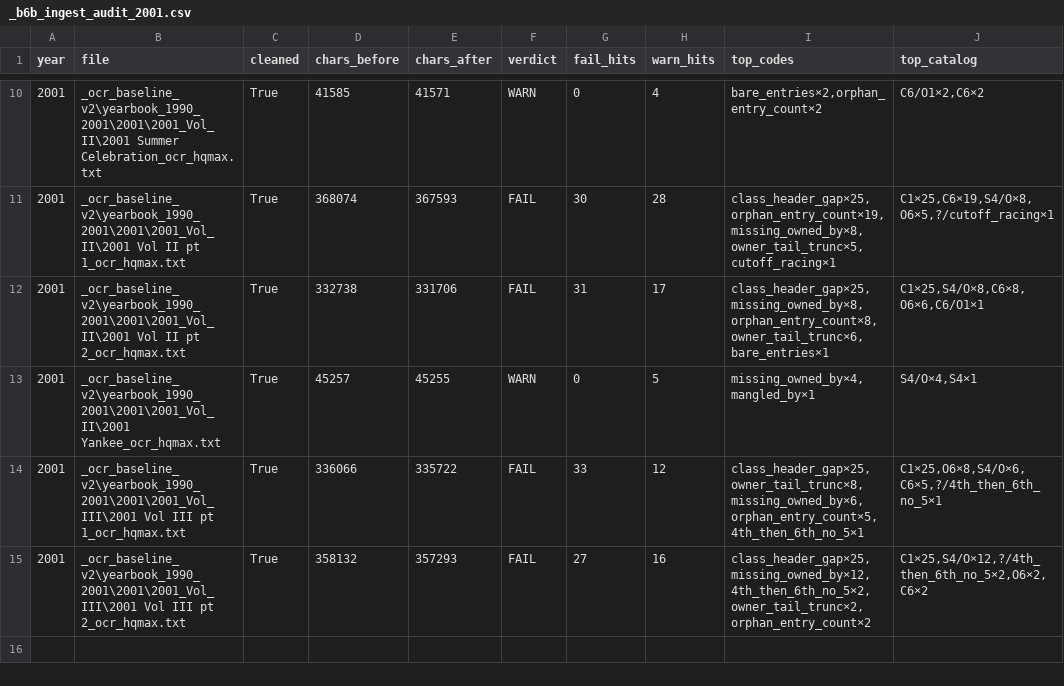
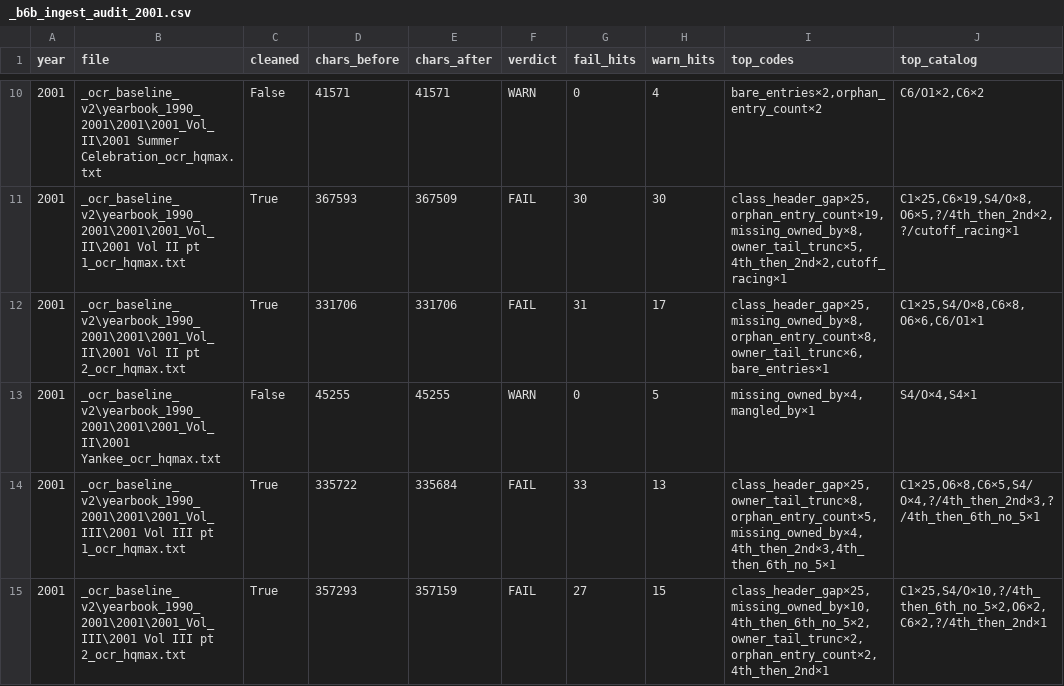
Before and after one commit to mwtorq/jrtca_results, a CSV file: _b6b_ingest_audit_2001.csv, drawn as a sheet; only a part is shown, gaps mark what is left out; the diff covers the shown part only.

Commit message:
Clear Wheatland C1x18 via racing unglue/reorder and Suitability recover.
Force re-OCR Wheatland only; B6b 2001 drops FAIL 9 to 6 and removes Wheatland from the re-OCR queue.

```diff
--- a/_b6b_ingest_audit_2001.csv
+++ b/_b6b_ingest_audit_2001.csv
@@ -10,6 +10,6 @@ year,file,cleaned,chars_before,chars_after,verdict,fail_hits,warn_hits,top_codes
-2001,_ocr_baseline_v2\yearbook_1990_2001\2001\2001_Vol_II\2001 Summer Celebration_ocr_hqmax.txt,True,41585,41571,WARN,0,4,"bare_entries×2,orphan_entry_count×2","C6/O1×2,C6×2"
-2001,_ocr_baseline_v2\yearbook_1990_2001\2001\2001_Vol_II\2001 Vol II pt 1_ocr_hqmax.txt,True,368074,367593,FAIL,30,28,"class_header_gap×25,orphan_entry_count×19,missing_owned_by×8,owner_tail_trunc×5,cutoff_racing×1","C1×25,C6×19,S4/O×8,O6×5,?/cutoff_racing×1"
-2001,_ocr_baseline_v2\yearbook_1990_2001\2001\2001_Vol_II\2001 Vol II pt 2_ocr_hqmax.txt,True,332738,331706,FAIL,31,17,"class_header_gap×25,missing_owned_by×8,orphan_entry_count×8,owner_tail_trunc×6,bare_entries×1","C1×25,S4/O×8,C6×8,O6×6,C6/O1×1"
-2001,_ocr_baseline_v2\yearbook_1990_2001\2001\2001_Vol_II\2001 Yankee_ocr_hqmax.txt,True,45257,45255,WARN,0,5,"missing_owned_by×4,mangled_by×1","S4/O×4,S4×1"
-2001,_ocr_baseline_v2\yearbook_1990_2001\2001\2001_Vol_III\2001 Vol III pt 1_ocr_hqmax.txt,True,336066,335722,FAIL,33,12,"class_header_gap×25,owner_tail_trunc×8,missing_owned_by×6,orphan_entry_count×5,4th_then_6th_no_5×1","C1×25,O6×8,S4/O×6,C6×5,?/4th_then_6th_no_5×1"
-2001,_ocr_baseline_v2\yearbook_1990_2001\2001\2001_Vol_III\2001 Vol III pt 2_ocr_hqmax.txt,True,358132,357293,FAIL,27,16,"class_header_gap×25,missing_owned_by×12,4th_then_6th_no_5×2,owner_tail_trunc×2,orphan_entry_count×2","C1×25,S4/O×12,?/4th_then_6th_no_5×2,O6×2,C6×2"
+2001,_ocr_baseline_v2\yearbook_1990_2001\2001\2001_Vol_II\2001 Summer Celebration_ocr_hqmax.txt,False,41571,41571,WARN,0,4,"bare_entries×2,orphan_entry_count×2","C6/O1×2,C6×2"
+2001,_ocr_baseline_v2\yearbook_1990_2001\2001\2001_Vol_II\2001 Vol II pt 1_ocr_hqmax.txt,True,367593,367509,FAIL,30,30,"class_header_gap×25,orphan_entry_count×19,missing_owned_by×8,owner_tail_trunc×5,4th_then_2nd×2,cutoff_racing×1","C1×25,C6×19,S4/O×8,O6×5,?/4th_then_2nd×2,?/cutoff_racing×1"
+2001,_ocr_baseline_v2\yearbook_1990_2001\2001\2001_Vol_II\2001 Vol II pt 2_ocr_hqmax.txt,True,331706,331706,FAIL,31,17,"class_header_gap×25,missing_owned_by×8,orphan_entry_count×8,owner_tail_trunc×6,bare_entries×1","C1×25,S4/O×8,C6×8,O6×6,C6/O1×1"
+2001,_ocr_baseline_v2\yearbook_1990_2001\2001\2001_Vol_II\2001 Yankee_ocr_hqmax.txt,False,45255,45255,WARN,0,5,"missing_owned_by×4,mangled_by×1","S4/O×4,S4×1"
+2001,_ocr_baseline_v2\yearbook_1990_2001\2001\2001_Vol_III\2001 Vol III pt 1_ocr_hqmax.txt,True,335722,335684,FAIL,33,13,"class_header_gap×25,owner_tail_trunc×8,orphan_entry_count×5,missing_owned_by×4,4th_then_2nd×3,4th_then_6th_no_5×1","C1×25,O6×8,C6×5,S4/O×4,?/4th_then_2nd×3,?/4th_then_6th_no_5×1"
+2001,_ocr_baseline_v2\yearbook_1990_2001\2001\2001_Vol_III\2001 Vol III pt 2_ocr_hqmax.txt,True,357293,357159,FAIL,27,15,"class_header_gap×25,missing_owned_by×10,4th_then_6th_no_5×2,owner_tail_trunc×2,orphan_entry_count×2,4th_then_2nd×1","C1×25,S4/O×10,?/4th_then_6th_no_5×2,O6×2,C6×2,?/4th_then_2nd×1"
```
Also changed, not shown: 32 edited cells elsewhere in this file, 5 other files.
